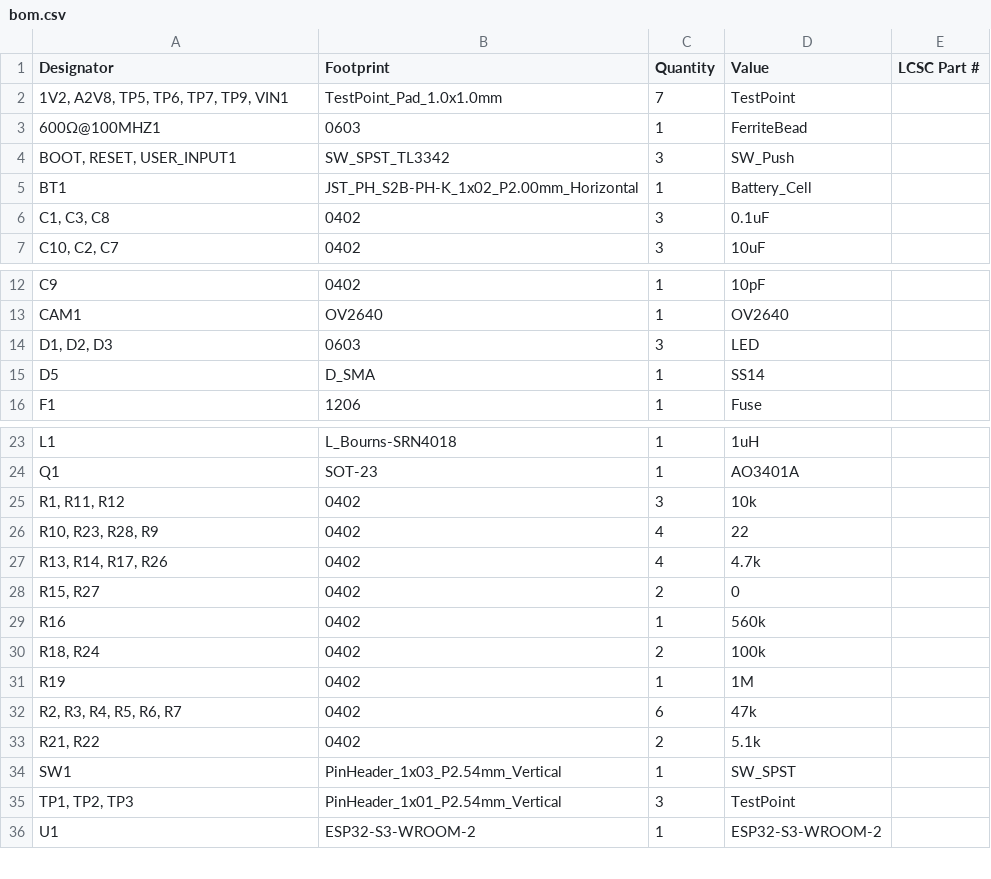
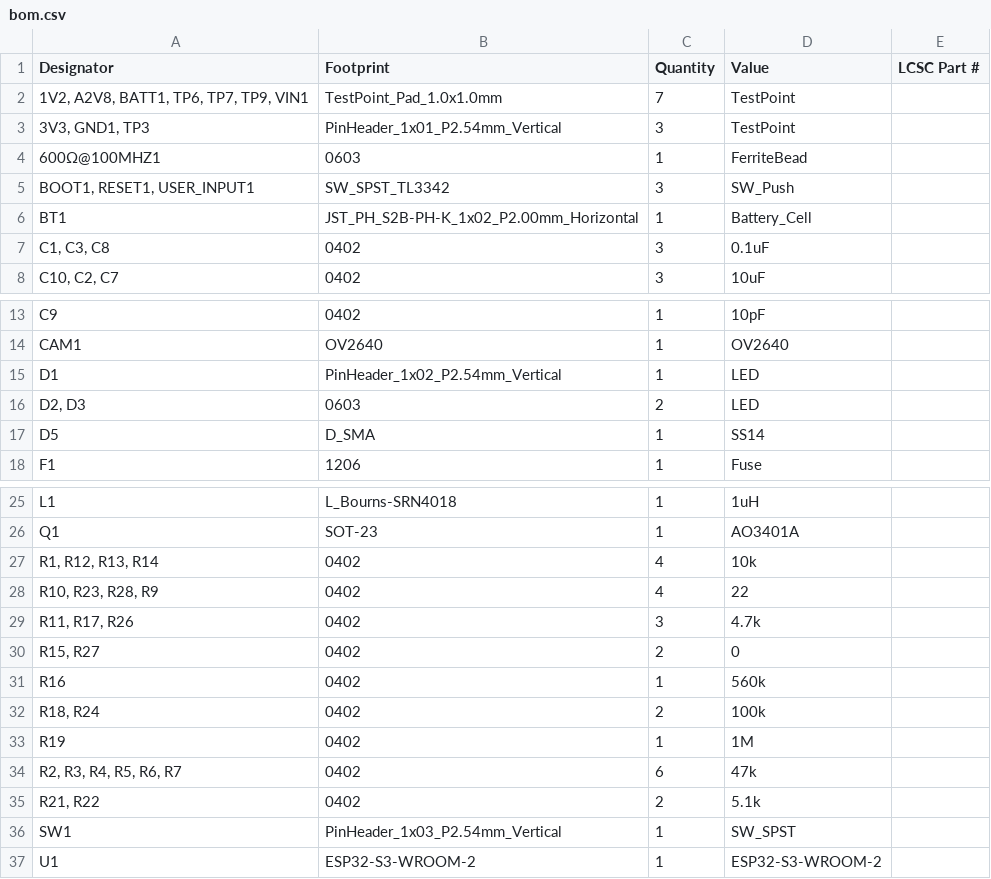
Before and after one commit to jackshisd/EoC-Lab, a CSV file: Hardware/Main Board/production/bom.csv, drawn as a sheet; only a part is shown, gaps mark what is left out.

```diff
--- a/Hardware/Main Board/production/bom.csv
+++ b/Hardware/Main Board/production/bom.csv
@@ -1,5 +1,6 @@
 Designator,Footprint,Quantity,Value,LCSC Part #
-"1V2, A2V8, TP5, TP6, TP7, TP9, VIN1",TestPoint_Pad_1.0x1.0mm,7,TestPoint,
+"1V2, A2V8, BATT1, TP6, TP7, TP9, VIN1",TestPoint_Pad_1.0x1.0mm,7,TestPoint,
+"3V3, GND1, TP3",PinHeader_1x01_P2.54mm_Vertical,3,TestPoint,
 600Ω@100MHZ1,0603,1,FerriteBead,
-"BOOT, RESET, USER_INPUT1",SW_SPST_TL3342,3,SW_Push,
+"BOOT1, RESET1, USER_INPUT1",SW_SPST_TL3342,3,SW_Push,
 BT1,JST_PH_S2B-PH-K_1x02_P2.00mm_Horizontal,1,Battery_Cell,
@@ -13,3 +14,4 @@ C9,0402,1,10pF,
 CAM1,OV2640,1,OV2640,
-"D1, D2, D3",0603,3,LED,
+D1,PinHeader_1x02_P2.54mm_Vertical,1,LED,
+"D2, D3",0603,2,LED,
 D5,D_SMA,1,SS14,
@@ -24,5 +26,5 @@ L1,L_Bourns-SRN4018,1,1uH,
 Q1,SOT-23,1,AO3401A,
-"R1, R11, R12",0402,3,10k,
+"R1, R12, R13, R14",0402,4,10k,
 "R10, R23, R28, R9",0402,4,22,
-"R13, R14, R17, R26",0402,4,4.7k,
+"R11, R17, R26",0402,3,4.7k,
 "R15, R27",0402,2,0,
@@ -34,3 +36,2 @@ R19,0402,1,1M,
 SW1,PinHeader_1x03_P2.54mm_Vertical,1,SW_SPST,
-"TP1, TP2, TP3",PinHeader_1x01_P2.54mm_Vertical,3,TestPoint,
 U1,ESP32-S3-WROOM-2,1,ESP32-S3-WROOM-2,
```
Also changed, not shown: Hardware/Main Board/production/designators.csv, Hardware/Main Board/production/positions.csv, 17 other files.
